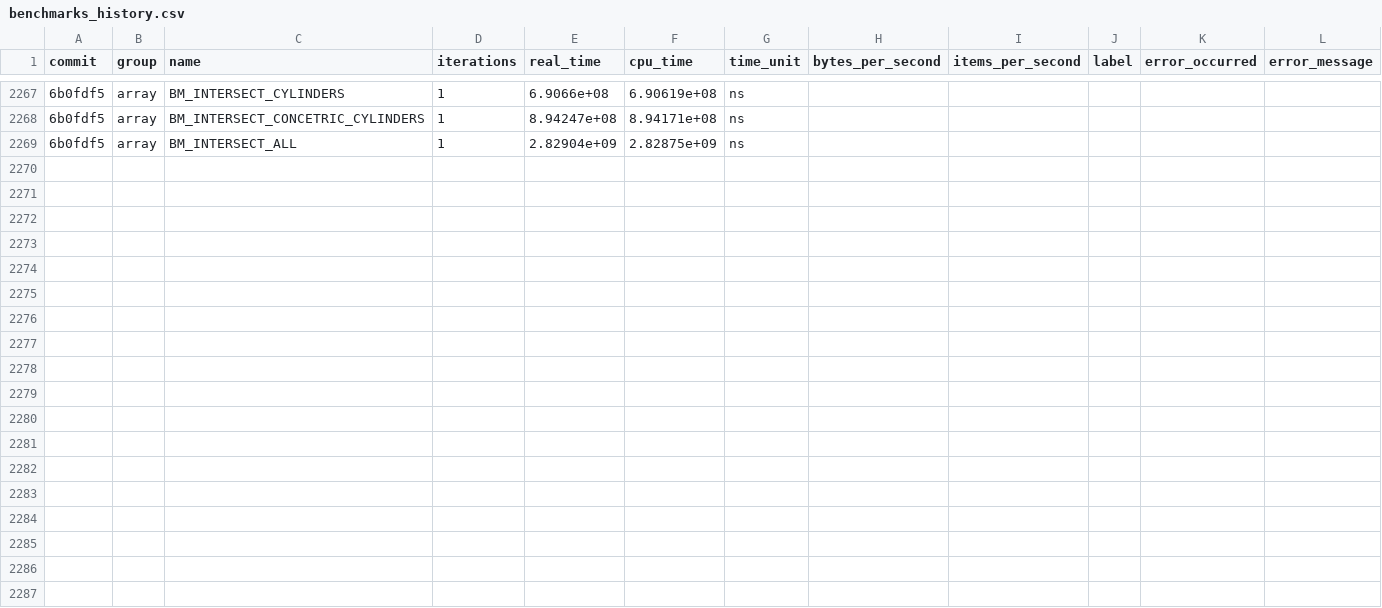
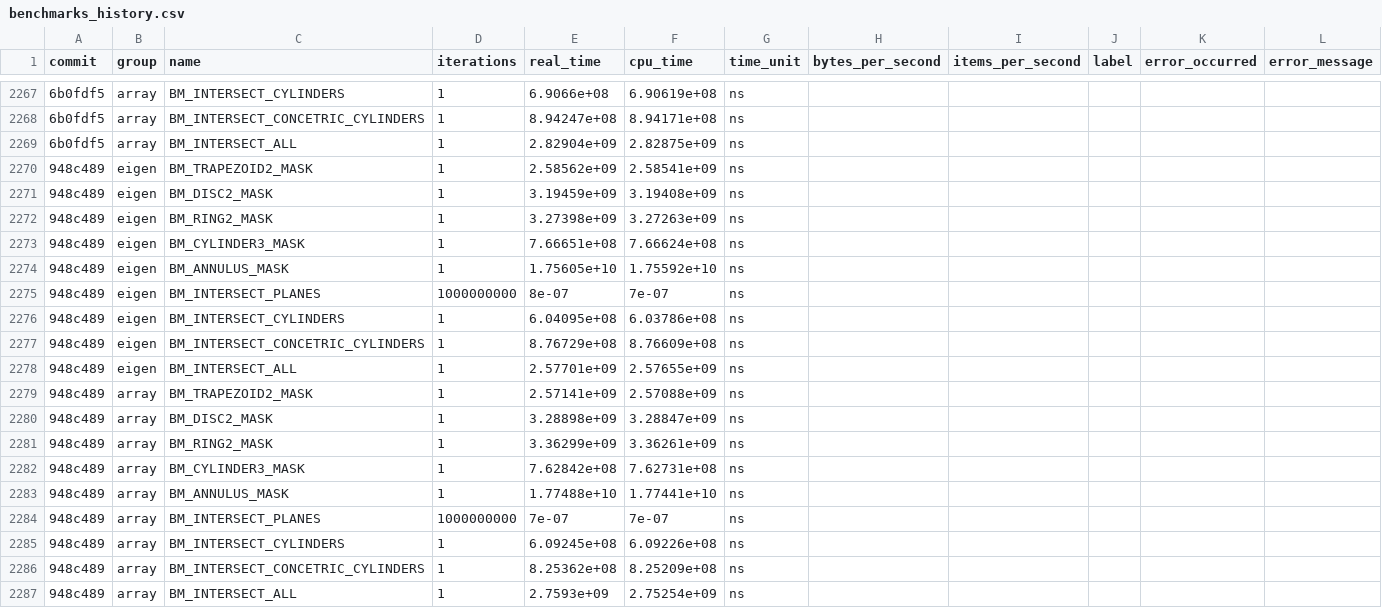
Before and after one commit to acts-project/detray, a CSV file: archive/benchmarks/benchmarks_history.csv, drawn as a sheet; only a part is shown, gaps mark what is left out; the diff names each change by its address in the sheet, - before the commit and + after, or states it on an @@ line.

```diff
--- a/archive/benchmarks/benchmarks_history.csv
+++ b/archive/benchmarks/benchmarks_history.csv
+row 2270: 948c489 | eigen | BM_TRAPEZOID2_MASK | 1 | 2.58562e+09 | 2.58541e+09 | ns
+row 2271: 948c489 | eigen | BM_DISC2_MASK | 1 | 3.19459e+09 | 3.19408e+09 | ns
+row 2272: 948c489 | eigen | BM_RING2_MASK | 1 | 3.27398e+09 | 3.27263e+09 | ns
+row 2273: 948c489 | eigen | BM_CYLINDER3_MASK | 1 | 7.66651e+08 | 7.66624e+08 | ns
+row 2274: 948c489 | eigen | BM_ANNULUS_MASK | 1 | 1.75605e+10 | 1.75592e+10 | ns
+row 2275: 948c489 | eigen | BM_INTERSECT_PLANES | 1000000000 | 8e-07 | 7e-07 | ns
+row 2276: 948c489 | eigen | BM_INTERSECT_CYLINDERS | 1 | 6.04095e+08 | 6.03786e+08 | ns
+row 2277: 948c489 | eigen | BM_INTERSECT_CONCETRIC_CYLINDERS | 1 | 8.76729e+08 | 8.76609e+08 | ns
+row 2278: 948c489 | eigen | BM_INTERSECT_ALL | 1 | 2.57701e+09 | 2.57655e+09 | ns
+row 2279: 948c489 | array | BM_TRAPEZOID2_MASK | 1 | 2.57141e+09 | 2.57088e+09 | ns
+row 2280: 948c489 | array | BM_DISC2_MASK | 1 | 3.28898e+09 | 3.28847e+09 | ns
+row 2281: 948c489 | array | BM_RING2_MASK | 1 | 3.36299e+09 | 3.36261e+09 | ns
+row 2282: 948c489 | array | BM_CYLINDER3_MASK | 1 | 7.62842e+08 | 7.62731e+08 | ns
+row 2283: 948c489 | array | BM_ANNULUS_MASK | 1 | 1.77488e+10 | 1.77441e+10 | ns
+row 2284: 948c489 | array | BM_INTERSECT_PLANES | 1000000000 | 7e-07 | 7e-07 | ns
+row 2285: 948c489 | array | BM_INTERSECT_CYLINDERS | 1 | 6.09245e+08 | 6.09226e+08 | ns
+row 2286: 948c489 | array | BM_INTERSECT_CONCETRIC_CYLINDERS | 1 | 8.25362e+08 | 8.25209e+08 | ns
+row 2287: 948c489 | array | BM_INTERSECT_ALL | 1 | 2.7593e+09 | 2.75254e+09 | ns
```
Also changed, not shown: 9 other files.
